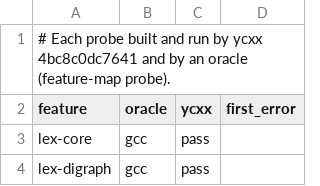
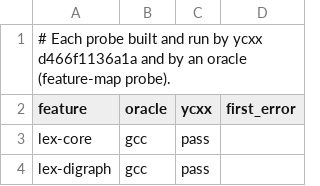
Before and after one commit to yrashk/ycxx, a TSV file: tools/feature-map/probes.tsv, drawn as a sheet; only a part is shown.

```diff
--- a/tools/feature-map/probes.tsv
+++ b/tools/feature-map/probes.tsv
@@ -1,2 +1,2 @@
-# Each probe built and run by ycxx 4bc8c0dc7641 and by an oracle (feature-map probe).
+# Each probe built and run by ycxx d466f1136a1a and by an oracle (feature-map probe).
 feature	oracle	ycxx	first_error
```
Also changed, not shown: 10 other files.
